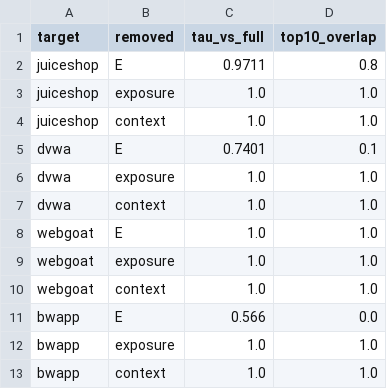
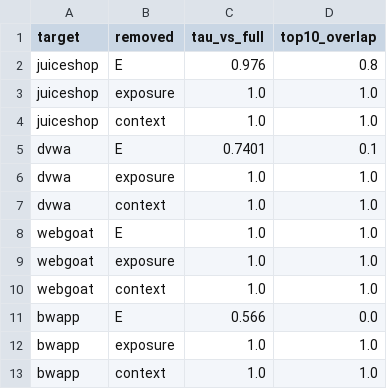
Before and after one commit to manojsomashekar8/Web-Application-Security-and-Risk-Assessment, a CSV file: results/experiments/exp5_ablation.csv, drawn as a sheet.

```diff
--- a/results/experiments/exp5_ablation.csv
+++ b/results/experiments/exp5_ablation.csv
@@ -1,3 +1,3 @@
 target,removed,tau_vs_full,top10_overlap
-juiceshop,E,0.9711,0.8
+juiceshop,E,0.976,0.8
 juiceshop,exposure,1.0,1.0
```
Also changed, not shown: results/experiments/exp1_detection.csv, results/experiments/exp2_ranking.csv, 9 other files.
